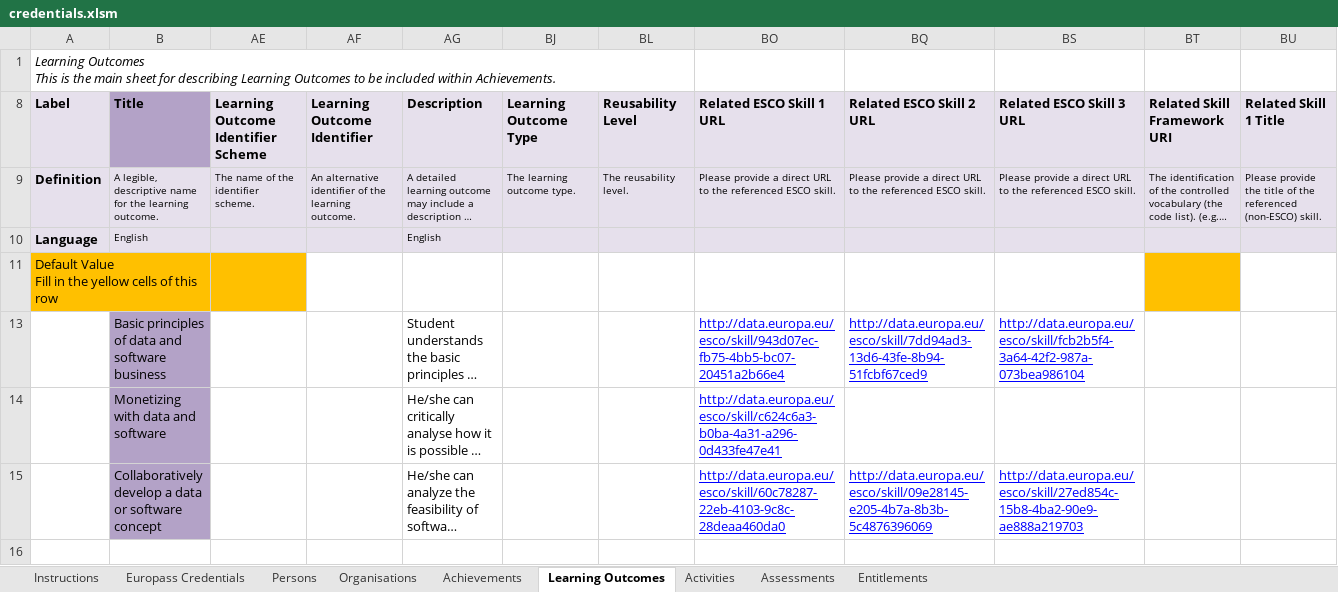
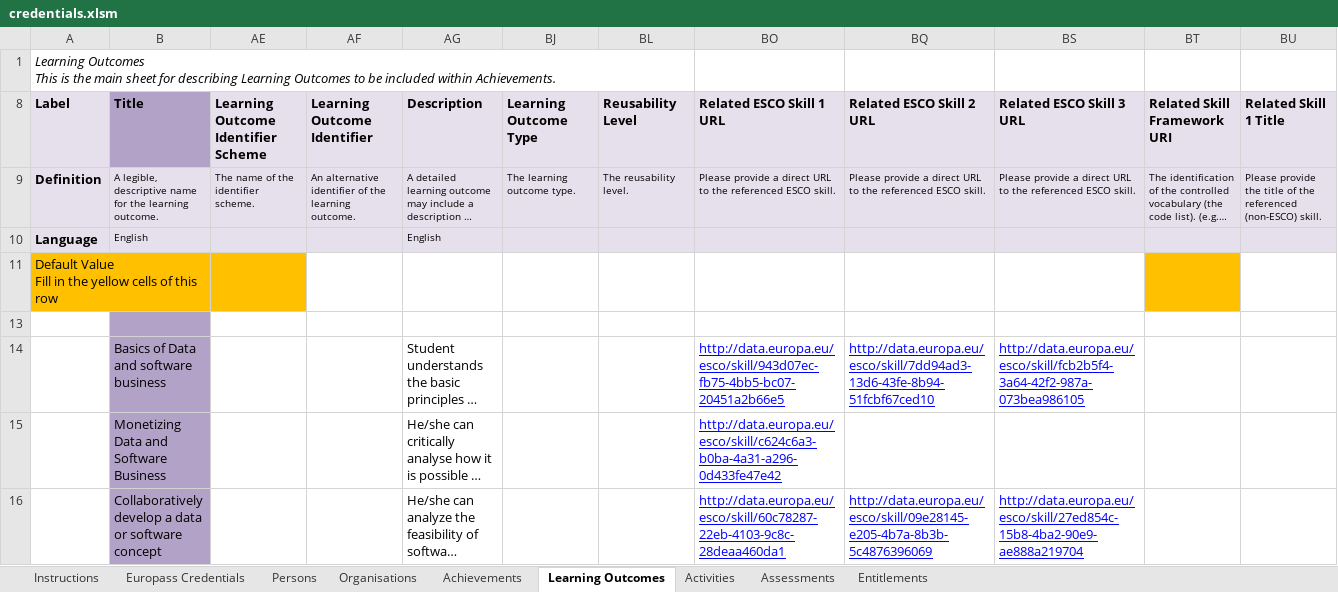
Before and after one commit to MicroBlock-TAU/edclexcel2ebsi, an Excel workbook: credentials.xlsm, sheet Learning Outcomes, drawn as a sheet; only a part is shown; long unchanged cells end in …; values as stored, in another font and other column widths than the file's, no borders; charts and pictures and table styles not drawn; addresses are those after the commit; rows hold the shown columns only; the diff names each change by its address in the sheet, - before the commit and + after, or states it on an @@ line.

```diff
--- a/credentials.xlsm (sheet Learning Outcomes)
+++ b/credentials.xlsm (sheet Learning Outcomes)
+row 13: (empty)
-B14 (Title): Basic principles of data and software business
+B14 (Title): Basics of Data and software business
-BO14 (Related ESCO Skill 1 URL): http://data.europa.eu/esco/skill/943d07ec-fb75-4bb5-bc07-20451a2b66e4
+BO14 (Related ESCO Skill 1 URL): http://data.europa.eu/esco/skill/943d07ec-fb75-4bb5-bc07-20451a2b66e5
-BQ14 (Related ESCO Skill 2 URL): http://data.europa.eu/esco/skill/7dd94ad3-13d6-43fe-8b94-51fcbf67ced9
+BQ14 (Related ESCO Skill 2 URL): http://data.europa.eu/esco/skill/7dd94ad3-13d6-43fe-8b94-51fcbf67ced10
-BS14 (Related ESCO Skill 3 URL): http://data.europa.eu/esco/skill/fcb2b5f4-3a64-42f2-987a-073bea986104
+BS14 (Related ESCO Skill 3 URL): http://data.europa.eu/esco/skill/fcb2b5f4-3a64-42f2-987a-073bea986105
-B15 (Title): Monetizing with data and software
+B15 (Title): Monetizing Data and Software Business
-BO15 (Related ESCO Skill 1 URL): http://data.europa.eu/esco/skill/c624c6a3-b0ba-4a31-a296-0d433fe47e41
+BO15 (Related ESCO Skill 1 URL): http://data.europa.eu/esco/skill/c624c6a3-b0ba-4a31-a296-0d433fe47e42
-BO16 (Related ESCO Skill 1 URL): http://data.europa.eu/esco/skill/60c78287-22eb-4103-9c8c-28deaa460da0
+BO16 (Related ESCO Skill 1 URL): http://data.europa.eu/esco/skill/60c78287-22eb-4103-9c8c-28deaa460da1
-BS16 (Related ESCO Skill 3 URL): http://data.europa.eu/esco/skill/27ed854c-15b8-4ba2-90e9-ae888a219703
+BS16 (Related ESCO Skill 3 URL): http://data.europa.eu/esco/skill/27ed854c-15b8-4ba2-90e9-ae888a219704
```
Also changed, not shown: sheet Europass Credentials, sheet Persons, sheet Assessments, sheet Organisations, sheet Achievements, sheet Activities, 1 more sheet, formulas that keep their value, hidden cells, charts or pictures, 4 other files.
